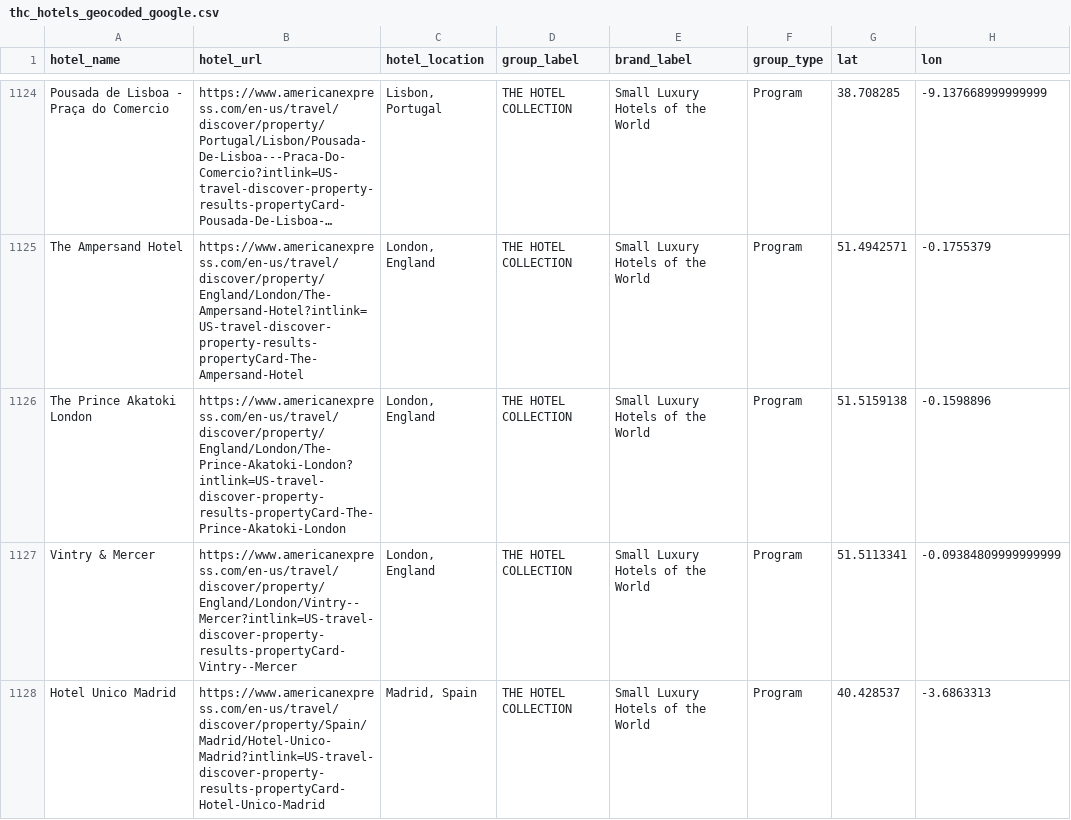
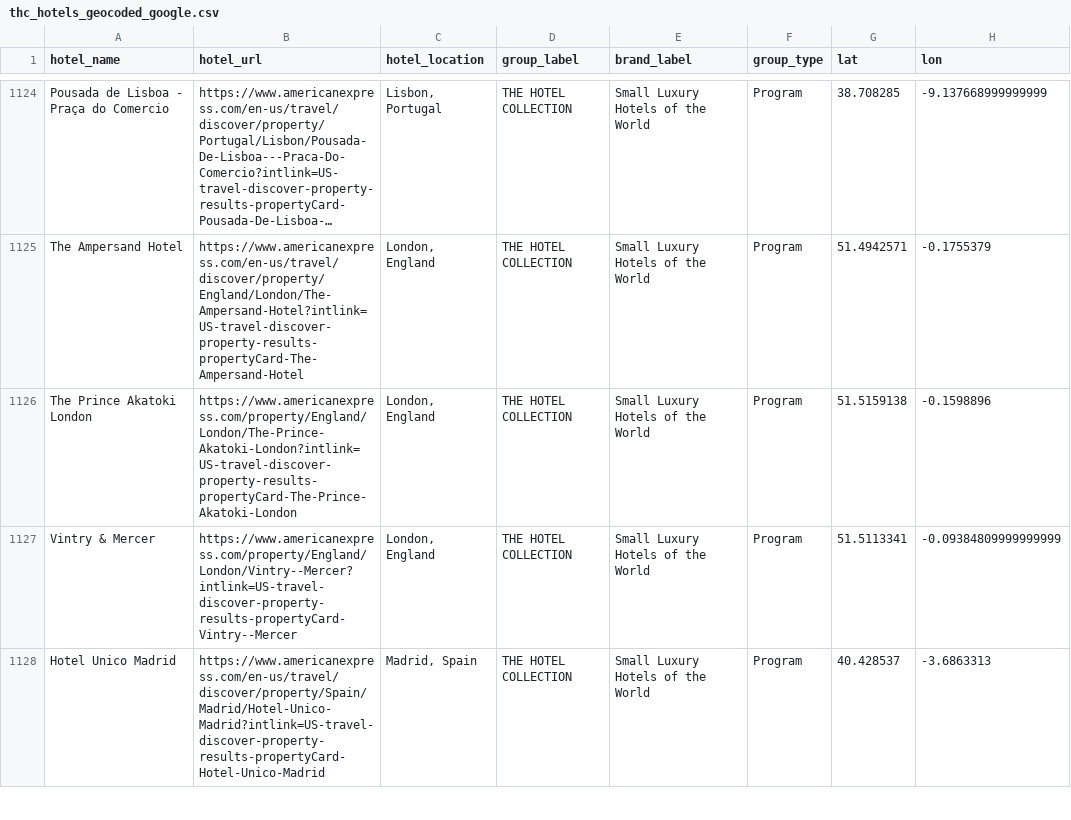
Before and after one commit to ZhengQ2/amex-hotel-credits, a CSV file: cache/thc_hotels_geocoded_google.csv, drawn as a sheet; only a part is shown, gaps mark what is left out; long unchanged cells end in …; the diff covers the shown part only; the diff names each change by its address in the sheet, - before the commit and + after, or states it on an @@ line.

```diff
--- a/cache/thc_hotels_geocoded_google.csv
+++ b/cache/thc_hotels_geocoded_google.csv
-B1126 (hotel_url): https://www.americanexpress.com/en-us/travel/discover/property/England/London/The-Prince-Akatoki-London?intlink=US-travel-discover-property-results-propertyCard-The-Prince-Akatoki-London
+B1126 (hotel_url): https://www.americanexpress.com/property/England/London/The-Prince-Akatoki-London?intlink=US-travel-discover-property-results-propertyCard-The-Prince-Akatoki-London
-B1127 (hotel_url): https://www.americanexpress.com/en-us/travel/discover/property/England/London/Vintry--Mercer?intlink=US-travel-discover-property-results-propertyCard-Vintry--Mercer
+B1127 (hotel_url): https://www.americanexpress.com/property/England/London/Vintry--Mercer?intlink=US-travel-discover-property-results-propertyCard-Vintry--Mercer
```
Also changed, not shown: 1 added row, 1 removed row and 37 edited cells elsewhere in this file, cache/fhr_hotels_geocoded_google.csv, 2 other files.
